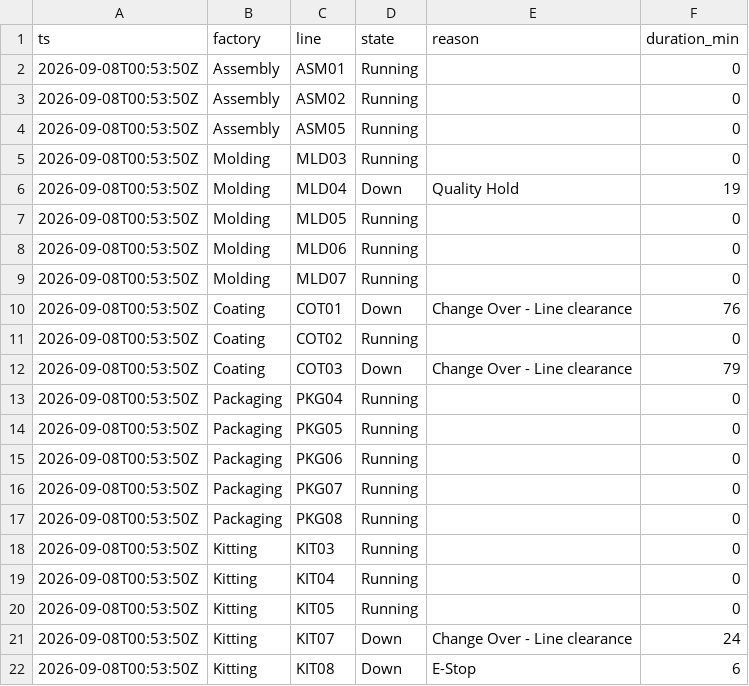
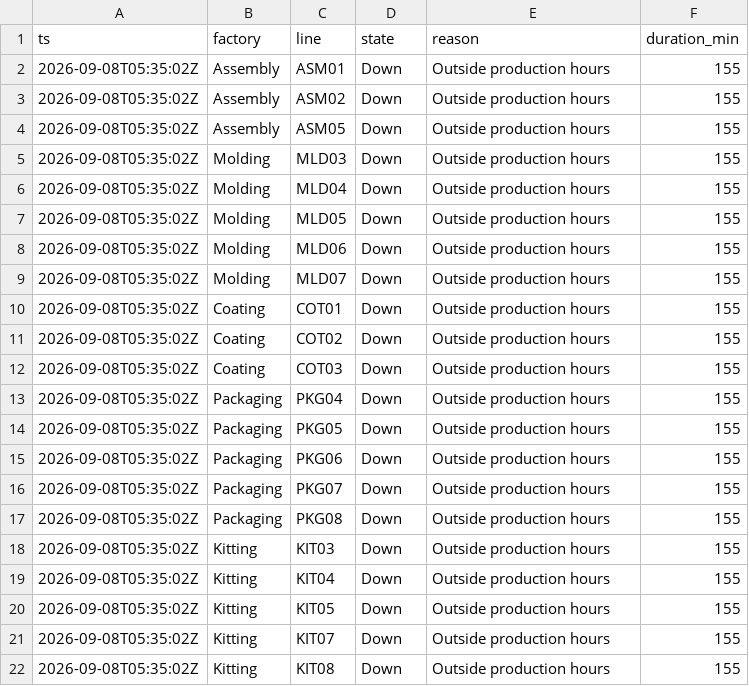
Before and after one commit to todd-cpme/ClearOEEDemo, a CSV file: data/status.csv, drawn as a sheet.

```diff
--- a/data/status.csv
+++ b/data/status.csv
@@ -1,22 +1,22 @@
 ts,factory,line,state,reason,duration_min
-2026-09-08T00:53:50Z,Assembly,ASM01,Running,,0
-2026-09-08T00:53:50Z,Assembly,ASM02,Running,,0
-2026-09-08T00:53:50Z,Assembly,ASM05,Running,,0
-2026-09-08T00:53:50Z,Molding,MLD03,Running,,0
-2026-09-08T00:53:50Z,Molding,MLD04,Down,Quality Hold,19
-2026-09-08T00:53:50Z,Molding,MLD05,Running,,0
-2026-09-08T00:53:50Z,Molding,MLD06,Running,,0
-2026-09-08T00:53:50Z,Molding,MLD07,Running,,0
-2026-09-08T00:53:50Z,Coating,COT01,Down,Change Over - Line clearance,76
-2026-09-08T00:53:50Z,Coating,COT02,Running,,0
-2026-09-08T00:53:50Z,Coating,COT03,Down,Change Over - Line clearance,79
-2026-09-08T00:53:50Z,Packaging,PKG04,Running,,0
-2026-09-08T00:53:50Z,Packaging,PKG05,Running,,0
-2026-09-08T00:53:50Z,Packaging,PKG06,Running,,0
-2026-09-08T00:53:50Z,Packaging,PKG07,Running,,0
-2026-09-08T00:53:50Z,Packaging,PKG08,Running,,0
-2026-09-08T00:53:50Z,Kitting,KIT03,Running,,0
-2026-09-08T00:53:50Z,Kitting,KIT04,Running,,0
-2026-09-08T00:53:50Z,Kitting,KIT05,Running,,0
-2026-09-08T00:53:50Z,Kitting,KIT07,Down,Change Over - Line clearance,24
-2026-09-08T00:53:50Z,Kitting,KIT08,Down,E-Stop,6
+2026-09-08T05:35:02Z,Assembly,ASM01,Down,Outside production hours,155
+2026-09-08T05:35:02Z,Assembly,ASM02,Down,Outside production hours,155
+2026-09-08T05:35:02Z,Assembly,ASM05,Down,Outside production hours,155
+2026-09-08T05:35:02Z,Molding,MLD03,Down,Outside production hours,155
+2026-09-08T05:35:02Z,Molding,MLD04,Down,Outside production hours,155
+2026-09-08T05:35:02Z,Molding,MLD05,Down,Outside production hours,155
+2026-09-08T05:35:02Z,Molding,MLD06,Down,Outside production hours,155
+2026-09-08T05:35:02Z,Molding,MLD07,Down,Outside production hours,155
+2026-09-08T05:35:02Z,Coating,COT01,Down,Outside production hours,155
+2026-09-08T05:35:02Z,Coating,COT02,Down,Outside production hours,155
+2026-09-08T05:35:02Z,Coating,COT03,Down,Outside production hours,155
+2026-09-08T05:35:02Z,Packaging,PKG04,Down,Outside production hours,155
+2026-09-08T05:35:02Z,Packaging,PKG05,Down,Outside production hours,155
+2026-09-08T05:35:02Z,Packaging,PKG06,Down,Outside production hours,155
+2026-09-08T05:35:02Z,Packaging,PKG07,Down,Outside production hours,155
+2026-09-08T05:35:02Z,Packaging,PKG08,Down,Outside production hours,155
+2026-09-08T05:35:02Z,Kitting,KIT03,Down,Outside production hours,155
+2026-09-08T05:35:02Z,Kitting,KIT04,Down,Outside production hours,155
+2026-09-08T05:35:02Z,Kitting,KIT05,Down,Outside production hours,155
+2026-09-08T05:35:02Z,Kitting,KIT07,Down,Outside production hours,155
+2026-09-08T05:35:02Z,Kitting,KIT08,Down,Outside production hours,155
```
Also changed, not shown: data/events.csv, data/rollup_factory.csv, 3 other files.
